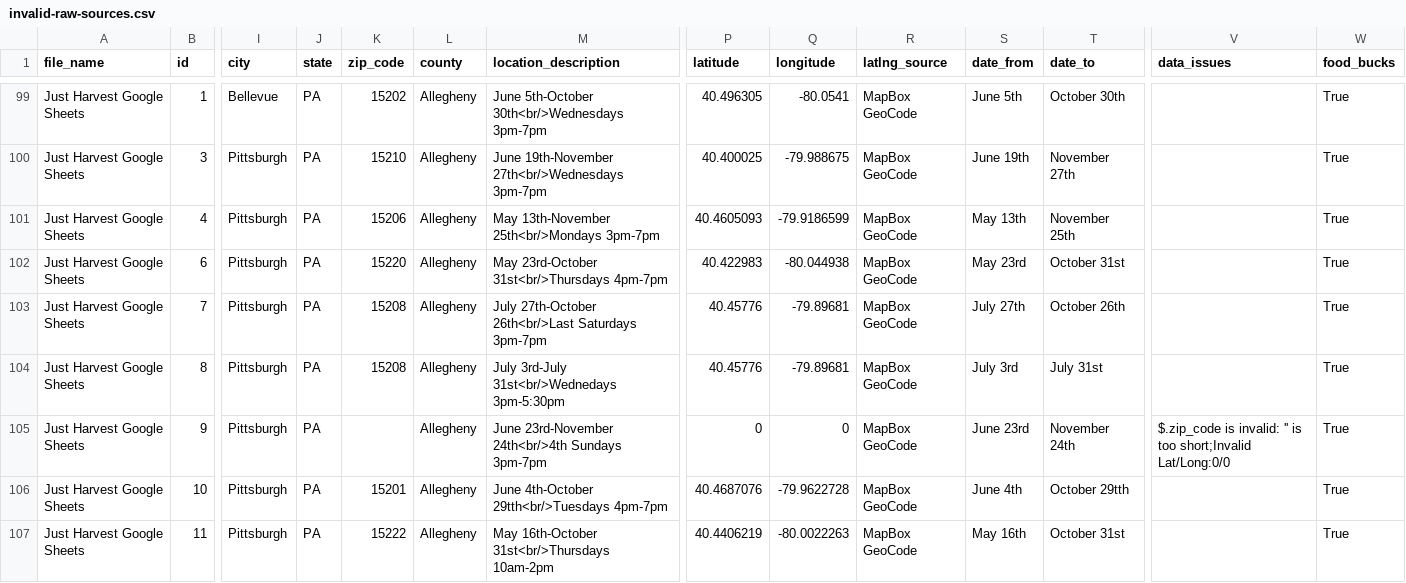
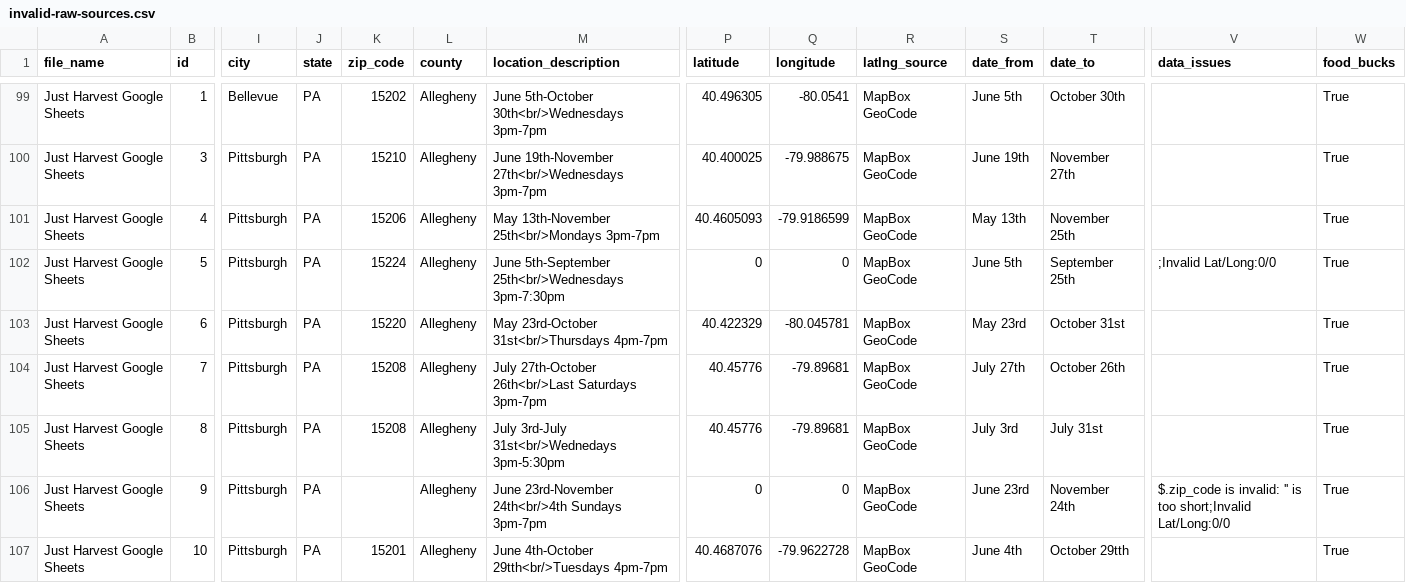
Before and after one commit to CodeForPittsburgh/food-access-data-transformation, a CSV file: food-data/merged-data/invalid-raw-sources.csv, drawn as a sheet; only a part is shown, gaps mark what is left out; the shorter side is filled out with more unchanged rows; addresses are those after the commit; rows hold the shown columns only; the diff names each change by its address in the sheet, - before the commit and + after, or states it on an @@ line.

```diff
--- a/food-data/merged-data/invalid-raw-sources.csv
+++ b/food-data/merged-data/invalid-raw-sources.csv
+row 102: Just Harvest Google Sheets | 5 | Pittsburgh | PA | 15224 | Allegheny | June 5th-September 25th<br/>Wednesdays 3pm-7:30pm | 0 | 0 | MapBox GeoCode | June 5th | September 25th | ;Invalid Lat/Long:0/0 | True
-P103 (latitude): 40.422983
+P103 (latitude): 40.422329
-Q103 (longitude): -80.044938
+Q103 (longitude): -80.045781
```
Also changed, not shown: food-data/merged-data/duplicate-merged-data.csv, food-data/raw-sources/jh-bridgeway-raw.csv, 5 other files.
